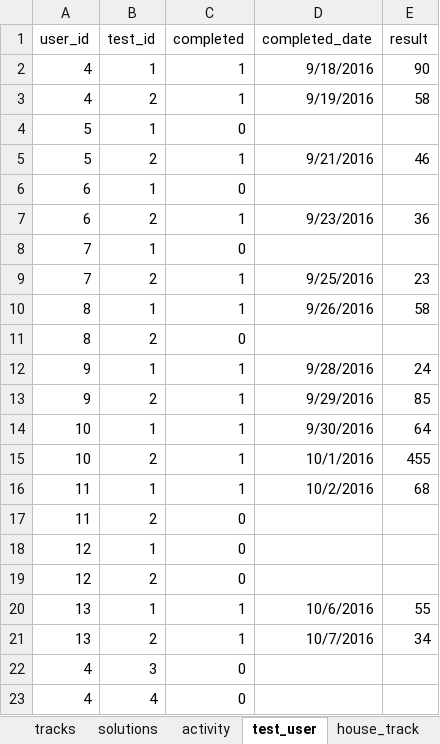
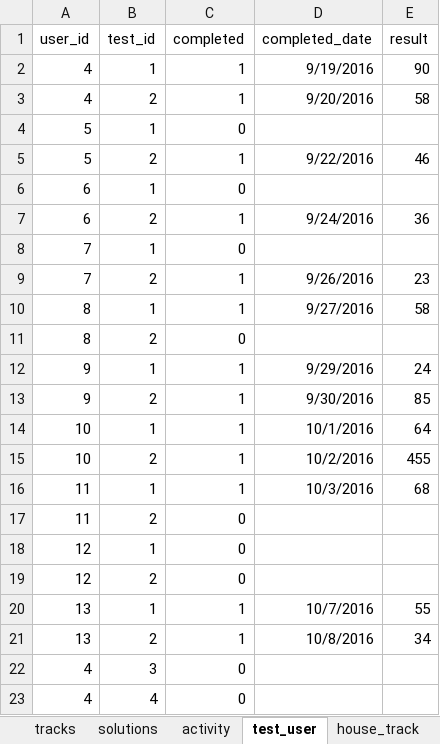
Before and after one commit to 2ppaamm/apiprod, an Excel workbook: public/questions.xlsx, sheet test_user, drawn as a sheet; values as stored, in another font and other column widths than the file's, no borders; the diff names each change by its address in the sheet, - before the commit and + after, or states it on an @@ line.

```diff
--- a/public/questions.xlsx (sheet test_user)
+++ b/public/questions.xlsx (sheet test_user)
-D2 (completed_date): 9/18/2016
+D2 (completed_date): 9/19/2016
-D3 (completed_date): 9/19/2016
+D3 (completed_date): 9/20/2016
-D5 (completed_date): 9/21/2016
+D5 (completed_date): 9/22/2016
-D7 (completed_date): 9/23/2016
+D7 (completed_date): 9/24/2016
-D9 (completed_date): 9/25/2016
+D9 (completed_date): 9/26/2016
-D10 (completed_date): 9/26/2016
+D10 (completed_date): 9/27/2016
-D12 (completed_date): 9/28/2016
+D12 (completed_date): 9/29/2016
-D13 (completed_date): 9/29/2016
+D13 (completed_date): 9/30/2016
-D14 (completed_date): 9/30/2016
+D14 (completed_date): 10/1/2016
-D15 (completed_date): 10/1/2016
+D15 (completed_date): 10/2/2016
-D16 (completed_date): 10/2/2016
+D16 (completed_date): 10/3/2016
-D20 (completed_date): 10/6/2016
+D20 (completed_date): 10/7/2016
-D21 (completed_date): 10/7/2016
+D21 (completed_date): 10/8/2016
```
Also changed, not shown: sheet field_user, 5 other files.
